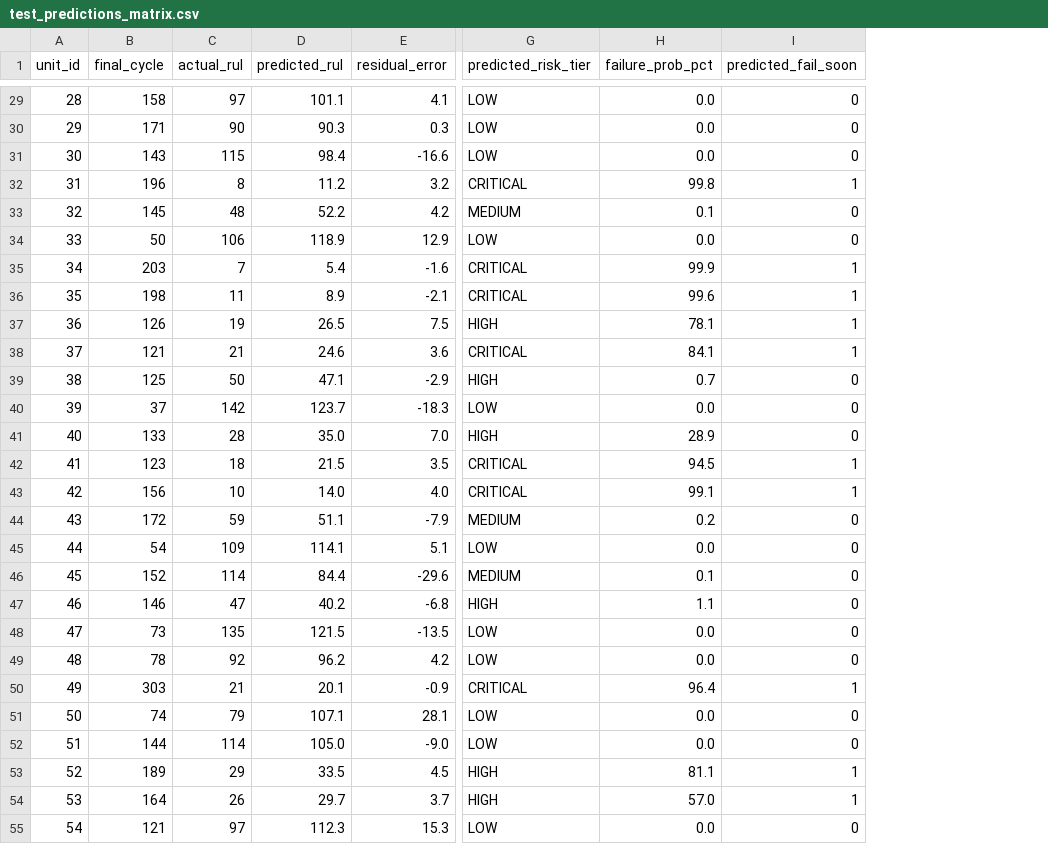
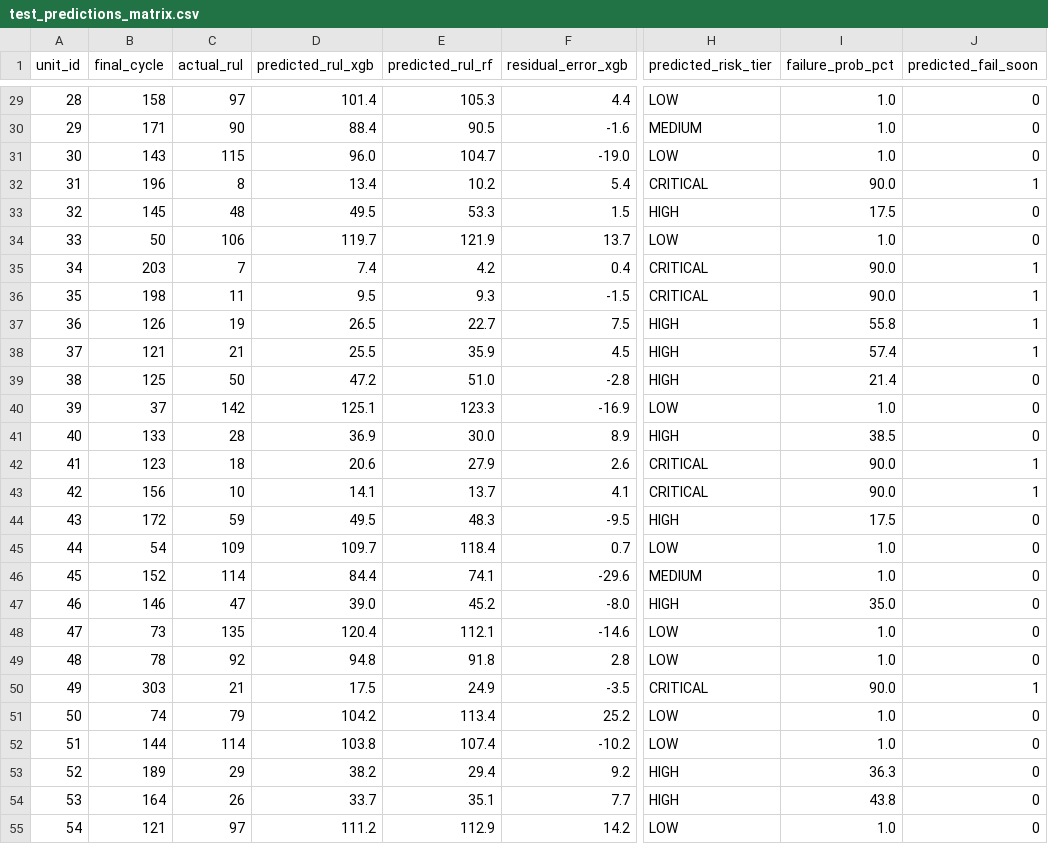
Before and after one commit to Palak-agrawal123/predictive_maintainance_portal, a CSV file: test_predictions_matrix.csv, drawn as a sheet; only a part is shown, gaps mark what is left out; removed rows and columns are numbered as before the commit, all else as after; the diff covers the shown part only; the diff names each change by its address in the sheet, - before the commit and + after, or states it on an @@ line.

```diff
--- a/test_predictions_matrix.csv
+++ b/test_predictions_matrix.csv
-column D (predicted_rul), rows 29-55: 101.1 | 90.3 | 98.4 | 11.2 | 52.2 | 118.9 | 5.4 | 8.9 | 26.5 | 24.6 | 47.1 | 123.7 | 35.0 | 21.5 | 14.0 | 51.1 | 114.1 | 84.4 | 40.2 | 121.5 | 96.2 | 20.1 | 107.1 | 105.0 | 33.5 | 29.7 | 112.3
-column E (residual_error), rows 29-55: 4.1 | 0.3 | -16.6 | 3.2 | 4.2 | 12.9 | -1.6 | -2.1 | 7.5 | 3.6 | -2.9 | -18.3 | 7.0 | 3.5 | 4.0 | -7.9 | 5.1 | -29.6 | -6.8 | -13.5 | 4.2 | -0.9 | 28.1 | -9.0 | 4.5 | 3.7 | 15.3
+column D (predicted_rul_xgb), rows 29-55: 101.4 | 88.4 | 96.0 | 13.4 | 49.5 | 119.7 | 7.4 | 9.5 | 26.5 | 25.5 | 47.2 | 125.1 | 36.9 | 20.6 | 14.1 | 49.5 | 109.7 | 84.4 | 39.0 | 120.4 | 94.8 | 17.5 | 104.2 | 103.8 | 38.2 | 33.7 | 111.2
+column E (predicted_rul_rf), rows 29-55: 105.3 | 90.5 | 104.7 | 10.2 | 53.3 | 121.9 | 4.2 | 9.3 | 22.7 | 35.9 | 51.0 | 123.3 | 30.0 | 27.9 | 13.7 | 48.3 | 118.4 | 74.1 | 45.2 | 112.1 | 91.8 | 24.9 | 113.4 | 107.4 | 29.4 | 35.1 | 112.9
+column F (residual_error_xgb), rows 29-55: 4.4 | -1.6 | -19.0 | 5.4 | 1.5 | 13.7 | 0.4 | -1.5 | 7.5 | 4.5 | -2.8 | -16.9 | 8.9 | 2.6 | 4.1 | -9.5 | 0.7 | -29.6 | -8.0 | -14.6 | 2.8 | -3.5 | 25.2 | -10.2 | 9.2 | 7.7 | 14.2
-I29:I31 (failure_prob_pct): 0.0
+I29:I31 (failure_prob_pct): 1.0
-H30 (predicted_risk_tier): LOW
+H30 (predicted_risk_tier): MEDIUM
-I32 (failure_prob_pct): 99.8
+I32 (failure_prob_pct): 90.0
-H33 (predicted_risk_tier): MEDIUM
+H33 (predicted_risk_tier): HIGH
-I33 (failure_prob_pct): 0.1
+I33 (failure_prob_pct): 17.5
-I34 (failure_prob_pct): 0.0
+I34 (failure_prob_pct): 1.0
-I35 (failure_prob_pct): 99.9
+I35 (failure_prob_pct): 90.0
-I36 (failure_prob_pct): 99.6
+I36 (failure_prob_pct): 90.0
-I37 (failure_prob_pct): 78.1
+I37 (failure_prob_pct): 55.8
-H38 (predicted_risk_tier): CRITICAL
+H38 (predicted_risk_tier): HIGH
-I38 (failure_prob_pct): 84.1
+I38 (failure_prob_pct): 57.4
-I39 (failure_prob_pct): 0.7
+I39 (failure_prob_pct): 21.4
-I40 (failure_prob_pct): 0.0
+I40 (failure_prob_pct): 1.0
-I41 (failure_prob_pct): 28.9
+I41 (failure_prob_pct): 38.5
-I42 (failure_prob_pct): 94.5
+I42 (failure_prob_pct): 90.0
-I43 (failure_prob_pct): 99.1
+I43 (failure_prob_pct): 90.0
-H44 (predicted_risk_tier): MEDIUM
+H44 (predicted_risk_tier): HIGH
-I44 (failure_prob_pct): 0.2
+I44 (failure_prob_pct): 17.5
-I45 (failure_prob_pct): 0.0
+I45 (failure_prob_pct): 1.0
-I46 (failure_prob_pct): 0.1
+I46 (failure_prob_pct): 1.0
-I47 (failure_prob_pct): 1.1
+I47 (failure_prob_pct): 35.0
-I48:I49 (failure_prob_pct): 0.0
+I48:I49 (failure_prob_pct): 1.0
-I50 (failure_prob_pct): 96.4
+I50 (failure_prob_pct): 90.0
-I51:I52 (failure_prob_pct): 0.0
+I51:I52 (failure_prob_pct): 1.0
-I53 (failure_prob_pct): 81.1
+I53 (failure_prob_pct): 36.3
-J53:J54 (predicted_fail_soon): 1
+J53:J54 (predicted_fail_soon): 0
-I54 (failure_prob_pct): 57.0
+I54 (failure_prob_pct): 43.8
-I55 (failure_prob_pct): 0.0
+I55 (failure_prob_pct): 1.0
```
Also changed, not shown: 82 edited cells elsewhere in this file, 41 other files.
